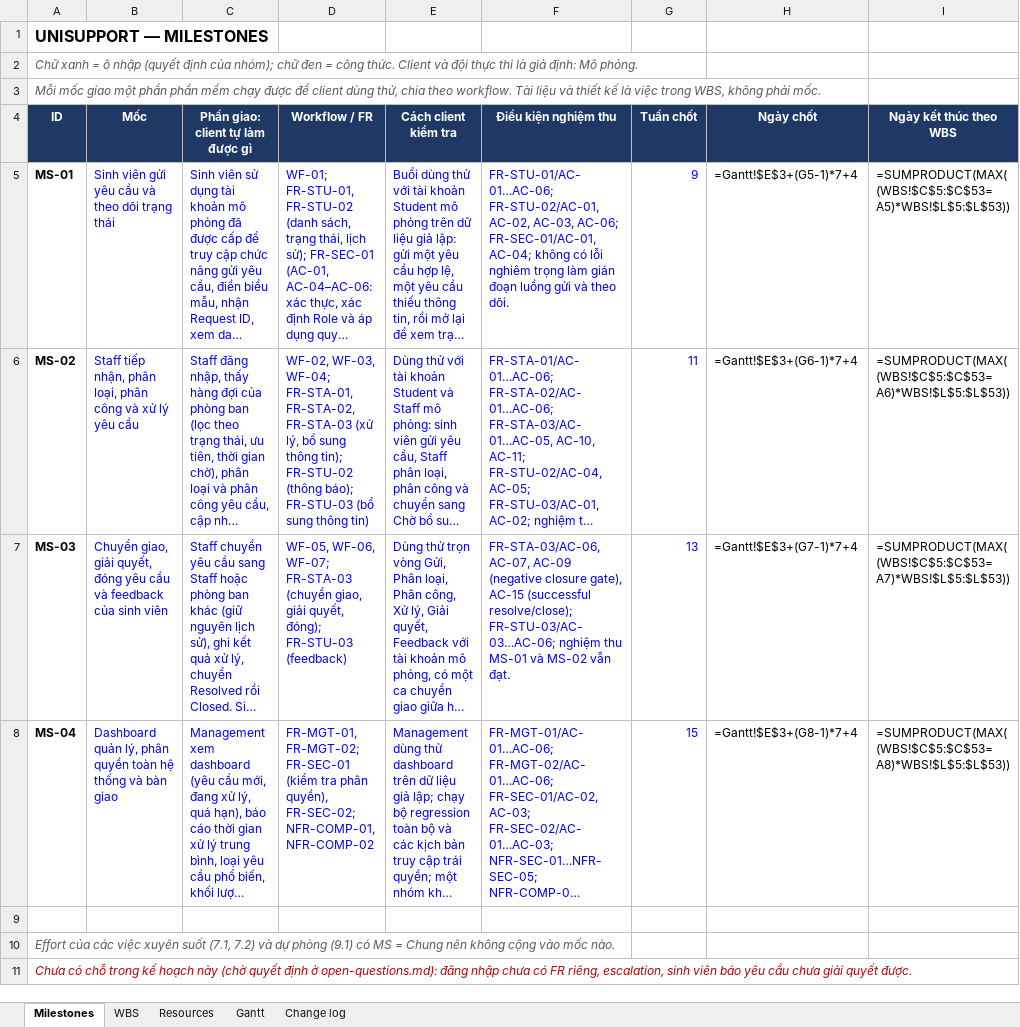
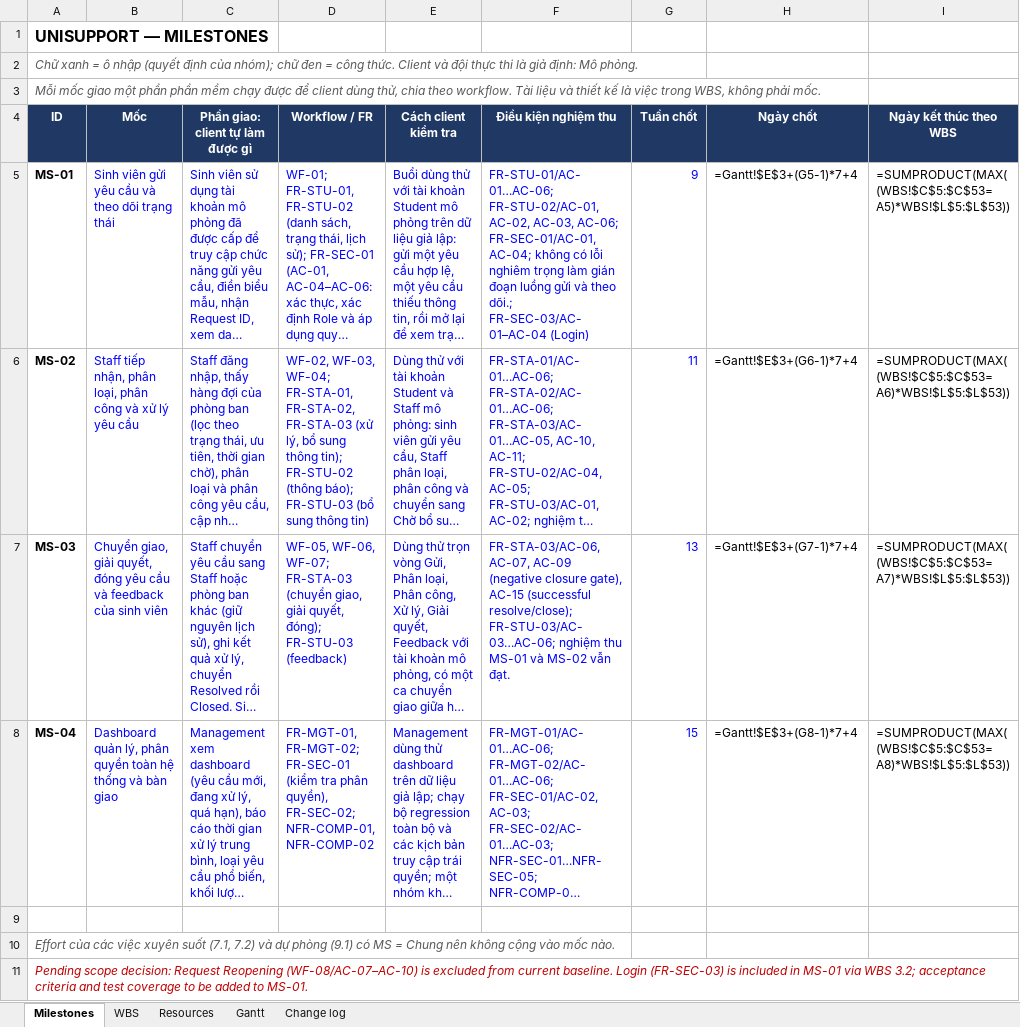
Before and after one commit to CauDravan/unisupport, an Excel workbook: docs/08-project/master-plan.xlsx, sheet Milestones, drawn as a sheet; only a part is shown; long unchanged cells end in …; values as stored, in another font and other column widths than the file's, no borders; formulas without a stored value are shown as written; conditional formats not drawn; the diff names each change by its address in the sheet, - before the commit and + after, or states it on an @@ line.

Commit message:
Update project documentation and risk register based on feedback and proposed changes
- Revised traceability matrix to clarify scope confirmation for acceptance criteria.
- Adjusted planned end date in master plan to align with milestone schedule.
- Updated project proposal to reflect the goal of building a prototype for UniSupport.
- Modified RACI matrix to specify client review in final documentation.
- Enhanced risk register with unique risk IDs and updated mitigation strategies.
- Added escalation triggers and data-source limitations to governance documentation.
- Created audit and repair notes to summarize changes made during feedback round 3.

```diff
--- a/docs/08-project/master-plan.xlsx (sheet Milestones)
+++ b/docs/08-project/master-plan.xlsx (sheet Milestones)
-F5 (Điều kiện nghiệm thu): …và theo dõi.
+F5 (Điều kiện nghiệm thu): …và theo dõi.; FR-SEC-03/AC-01–AC-04 (Login)
-A11 (ID): Chưa có chỗ trong kế hoạch này (chờ quyết định ở open-questions.md): đăng nhập chưa có FR riêng, escalation, sinh viên báo yêu cầu chưa giải quyết được.
+A11 (ID): Pending scope decision: Request Reopening (WF-08/AC-07–AC-10) is excluded from current baseline. Login (FR-SEC-03) is included in MS-01 via WBS 3.2; acceptance criteria and test coverage to be added to MS-01.
```
Also changed, not shown: sheet WBS, sheet Change log, 15 other files.
